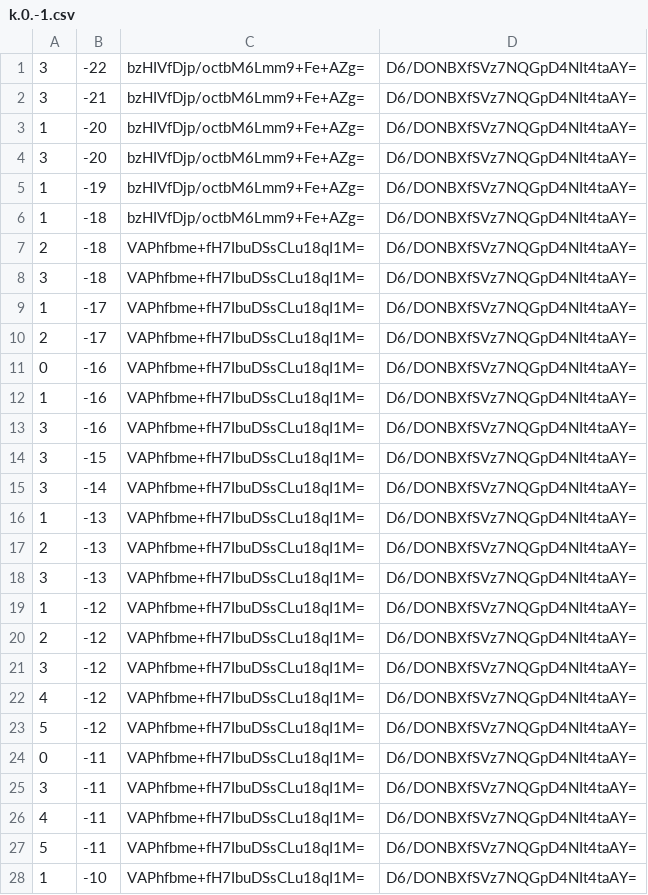
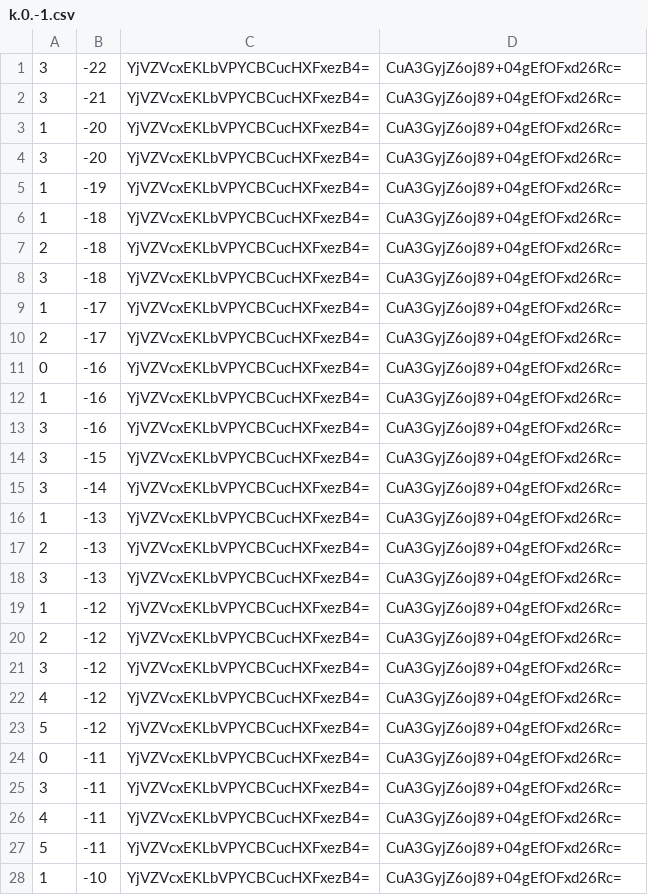
Before and after one commit to counterfitninja/chilled-end, a CSV file: tiles/zoom.-1/metadata/k.0.-1.csv, drawn as a sheet; only a part is shown; the diff covers the shown part only.

```diff
--- a/tiles/zoom.-1/metadata/k.0.-1.csv
+++ b/tiles/zoom.-1/metadata/k.0.-1.csv
@@ -1,28 +1,28 @@
-3,-22,bzHIVfDjp/octbM6Lmm9+Fe+AZg=,D6/DONBXfSVz7NQGpD4NIt4taAY=
-3,-21,bzHIVfDjp/octbM6Lmm9+Fe+AZg=,D6/DONBXfSVz7NQGpD4NIt4taAY=
-1,-20,bzHIVfDjp/octbM6Lmm9+Fe+AZg=,D6/DONBXfSVz7NQGpD4NIt4taAY=
-3,-20,bzHIVfDjp/octbM6Lmm9+Fe+AZg=,D6/DONBXfSVz7NQGpD4NIt4taAY=
-1,-19,bzHIVfDjp/octbM6Lmm9+Fe+AZg=,D6/DONBXfSVz7NQGpD4NIt4taAY=
-1,-18,bzHIVfDjp/octbM6Lmm9+Fe+AZg=,D6/DONBXfSVz7NQGpD4NIt4taAY=
-2,-18,VAPhfbme+fH7IbuDSsCLu18qI1M=,D6/DONBXfSVz7NQGpD4NIt4taAY=
-3,-18,VAPhfbme+fH7IbuDSsCLu18qI1M=,D6/DONBXfSVz7NQGpD4NIt4taAY=
-1,-17,VAPhfbme+fH7IbuDSsCLu18qI1M=,D6/DONBXfSVz7NQGpD4NIt4taAY=
-2,-17,VAPhfbme+fH7IbuDSsCLu18qI1M=,D6/DONBXfSVz7NQGpD4NIt4taAY=
-0,-16,VAPhfbme+fH7IbuDSsCLu18qI1M=,D6/DONBXfSVz7NQGpD4NIt4taAY=
-1,-16,VAPhfbme+fH7IbuDSsCLu18qI1M=,D6/DONBXfSVz7NQGpD4NIt4taAY=
-3,-16,VAPhfbme+fH7IbuDSsCLu18qI1M=,D6/DONBXfSVz7NQGpD4NIt4taAY=
-3,-15,VAPhfbme+fH7IbuDSsCLu18qI1M=,D6/DONBXfSVz7NQGpD4NIt4taAY=
-3,-14,VAPhfbme+fH7IbuDSsCLu18qI1M=,D6/DONBXfSVz7NQGpD4NIt4taAY=
-1,-13,VAPhfbme+fH7IbuDSsCLu18qI1M=,D6/DONBXfSVz7NQGpD4NIt4taAY=
-2,-13,VAPhfbme+fH7IbuDSsCLu18qI1M=,D6/DONBXfSVz7NQGpD4NIt4taAY=
-3,-13,VAPhfbme+fH7IbuDSsCLu18qI1M=,D6/DONBXfSVz7NQGpD4NIt4taAY=
-1,-12,VAPhfbme+fH7IbuDSsCLu18qI1M=,D6/DONBXfSVz7NQGpD4NIt4taAY=
-2,-12,VAPhfbme+fH7IbuDSsCLu18qI1M=,D6/DONBXfSVz7NQGpD4NIt4taAY=
-3,-12,VAPhfbme+fH7IbuDSsCLu18qI1M=,D6/DONBXfSVz7NQGpD4NIt4taAY=
-4,-12,VAPhfbme+fH7IbuDSsCLu18qI1M=,D6/DONBXfSVz7NQGpD4NIt4taAY=
-5,-12,VAPhfbme+fH7IbuDSsCLu18qI1M=,D6/DONBXfSVz7NQGpD4NIt4taAY=
-0,-11,VAPhfbme+fH7IbuDSsCLu18qI1M=,D6/DONBXfSVz7NQGpD4NIt4taAY=
-3,-11,VAPhfbme+fH7IbuDSsCLu18qI1M=,D6/DONBXfSVz7NQGpD4NIt4taAY=
-4,-11,VAPhfbme+fH7IbuDSsCLu18qI1M=,D6/DONBXfSVz7NQGpD4NIt4taAY=
-5,-11,VAPhfbme+fH7IbuDSsCLu18qI1M=,D6/DONBXfSVz7NQGpD4NIt4taAY=
-1,-10,VAPhfbme+fH7IbuDSsCLu18qI1M=,D6/DONBXfSVz7NQGpD4NIt4taAY=
+3,-22,YjVZVcxEKLbVPYCBCucHXFxezB4=,CuA3GyjZ6oj89+04gEfOFxd26Rc=
+3,-21,YjVZVcxEKLbVPYCBCucHXFxezB4=,CuA3GyjZ6oj89+04gEfOFxd26Rc=
+1,-20,YjVZVcxEKLbVPYCBCucHXFxezB4=,CuA3GyjZ6oj89+04gEfOFxd26Rc=
+3,-20,YjVZVcxEKLbVPYCBCucHXFxezB4=,CuA3GyjZ6oj89+04gEfOFxd26Rc=
+1,-19,YjVZVcxEKLbVPYCBCucHXFxezB4=,CuA3GyjZ6oj89+04gEfOFxd26Rc=
+1,-18,YjVZVcxEKLbVPYCBCucHXFxezB4=,CuA3GyjZ6oj89+04gEfOFxd26Rc=
+2,-18,YjVZVcxEKLbVPYCBCucHXFxezB4=,CuA3GyjZ6oj89+04gEfOFxd26Rc=
+3,-18,YjVZVcxEKLbVPYCBCucHXFxezB4=,CuA3GyjZ6oj89+04gEfOFxd26Rc=
+1,-17,YjVZVcxEKLbVPYCBCucHXFxezB4=,CuA3GyjZ6oj89+04gEfOFxd26Rc=
+2,-17,YjVZVcxEKLbVPYCBCucHXFxezB4=,CuA3GyjZ6oj89+04gEfOFxd26Rc=
+0,-16,YjVZVcxEKLbVPYCBCucHXFxezB4=,CuA3GyjZ6oj89+04gEfOFxd26Rc=
+1,-16,YjVZVcxEKLbVPYCBCucHXFxezB4=,CuA3GyjZ6oj89+04gEfOFxd26Rc=
+3,-16,YjVZVcxEKLbVPYCBCucHXFxezB4=,CuA3GyjZ6oj89+04gEfOFxd26Rc=
+3,-15,YjVZVcxEKLbVPYCBCucHXFxezB4=,CuA3GyjZ6oj89+04gEfOFxd26Rc=
+3,-14,YjVZVcxEKLbVPYCBCucHXFxezB4=,CuA3GyjZ6oj89+04gEfOFxd26Rc=
+1,-13,YjVZVcxEKLbVPYCBCucHXFxezB4=,CuA3GyjZ6oj89+04gEfOFxd26Rc=
+2,-13,YjVZVcxEKLbVPYCBCucHXFxezB4=,CuA3GyjZ6oj89+04gEfOFxd26Rc=
+3,-13,YjVZVcxEKLbVPYCBCucHXFxezB4=,CuA3GyjZ6oj89+04gEfOFxd26Rc=
+1,-12,YjVZVcxEKLbVPYCBCucHXFxezB4=,CuA3GyjZ6oj89+04gEfOFxd26Rc=
+2,-12,YjVZVcxEKLbVPYCBCucHXFxezB4=,CuA3GyjZ6oj89+04gEfOFxd26Rc=
+3,-12,YjVZVcxEKLbVPYCBCucHXFxezB4=,CuA3GyjZ6oj89+04gEfOFxd26Rc=
+4,-12,YjVZVcxEKLbVPYCBCucHXFxezB4=,CuA3GyjZ6oj89+04gEfOFxd26Rc=
+5,-12,YjVZVcxEKLbVPYCBCucHXFxezB4=,CuA3GyjZ6oj89+04gEfOFxd26Rc=
+0,-11,YjVZVcxEKLbVPYCBCucHXFxezB4=,CuA3GyjZ6oj89+04gEfOFxd26Rc=
+3,-11,YjVZVcxEKLbVPYCBCucHXFxezB4=,CuA3GyjZ6oj89+04gEfOFxd26Rc=
+4,-11,YjVZVcxEKLbVPYCBCucHXFxezB4=,CuA3GyjZ6oj89+04gEfOFxd26Rc=
+5,-11,YjVZVcxEKLbVPYCBCucHXFxezB4=,CuA3GyjZ6oj89+04gEfOFxd26Rc=
+1,-10,YjVZVcxEKLbVPYCBCucHXFxezB4=,CuA3GyjZ6oj89+04gEfOFxd26Rc=
```
Also changed, not shown: 144 edited cells elsewhere in this file, tiles/zoom.-1/metadata/k.-1.-1.csv, tiles/zoom.-1/metadata/k.-1.0.csv, 32 other files.
